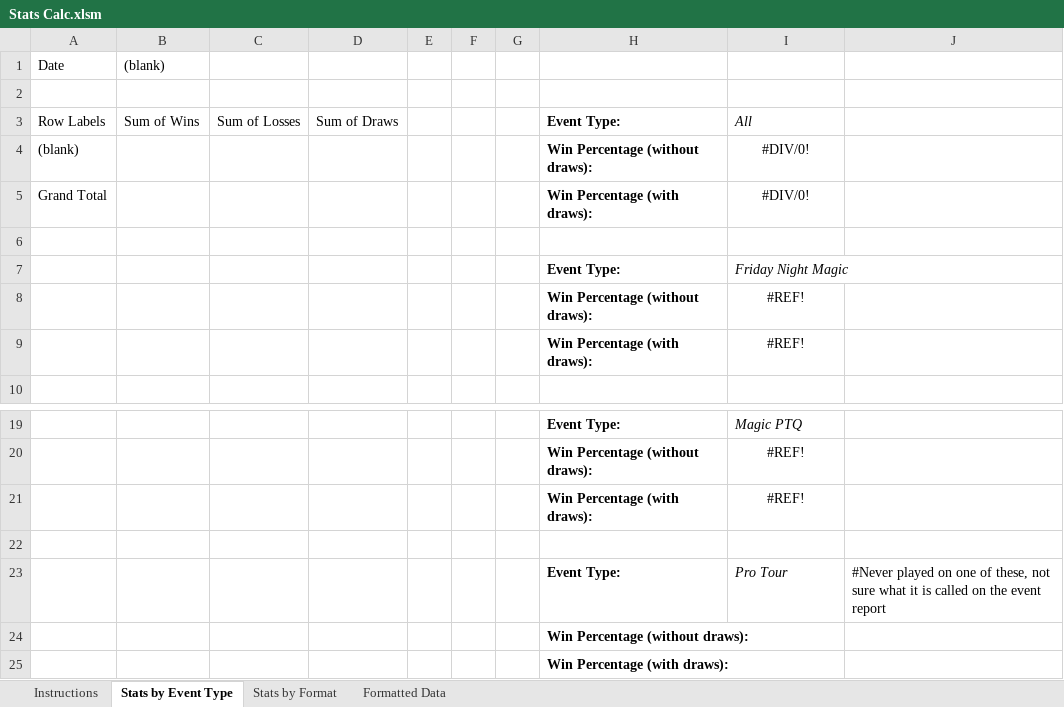
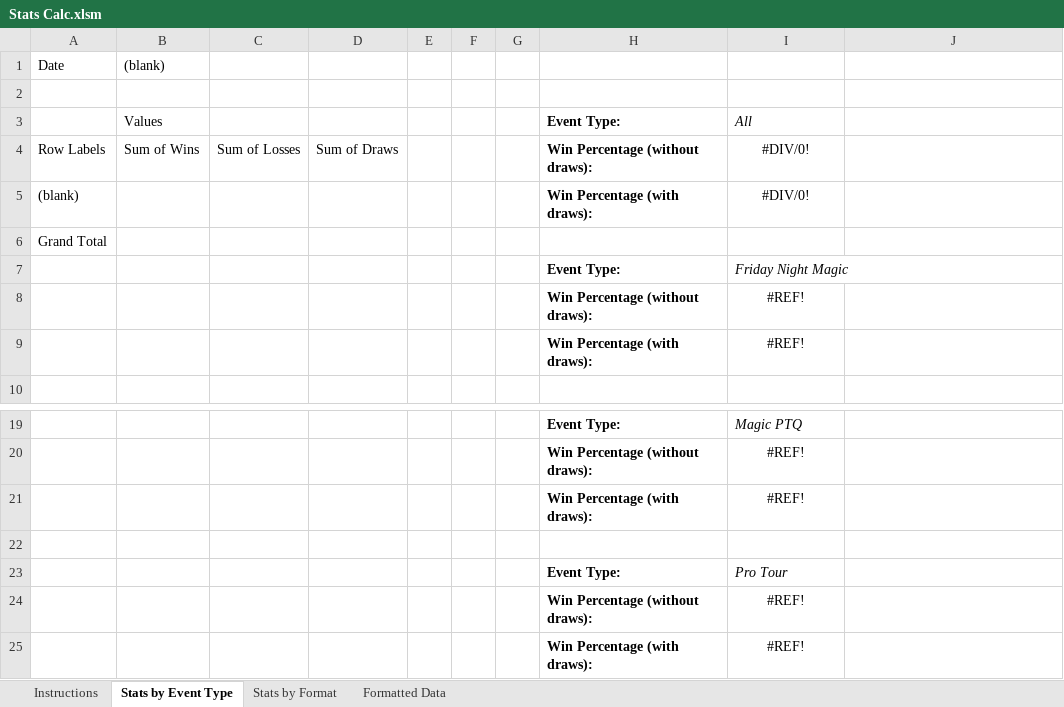
Before and after one commit to JeffHoogland/mtgstats, an Excel workbook: Stats Calc.xlsm, sheet Stats by Event Type, drawn as a sheet; only a part is shown, gaps mark what is left out; values as stored, in another font and other column widths than the file's, no borders; removed rows and columns are numbered as before the commit, all else as after; the diff names each change by its address in the sheet, - before the commit and + after, or states it on an @@ line.

```diff
--- a/Stats Calc.xlsm (sheet Stats by Event Type)
+++ b/Stats Calc.xlsm (sheet Stats by Event Type)
+row 3:  | Values |  |  |  |  |  | Event Type: | All
-H4: Event Type:
+H4: Win Percentage (without draws):
-I4: All
+I4: #DIV/0!
@@ I4 italic: on → off, alignment: left → center @@
-H5: Win Percentage (without draws):
+H5: Win Percentage (with draws):
-H6: Win Percentage (with draws):
+H6: (empty)
-I6: #DIV/0!
+I6: (empty)
-row 6: (empty)
-J23: #Never played on one of these, not sure what it is called on the event report
+J23: (empty)
-I24:I25: (empty)
+I24:I25: #REF!
```
Also changed, not shown: sheet Instructions, sheet Stats by Format, formulas that keep their value.
